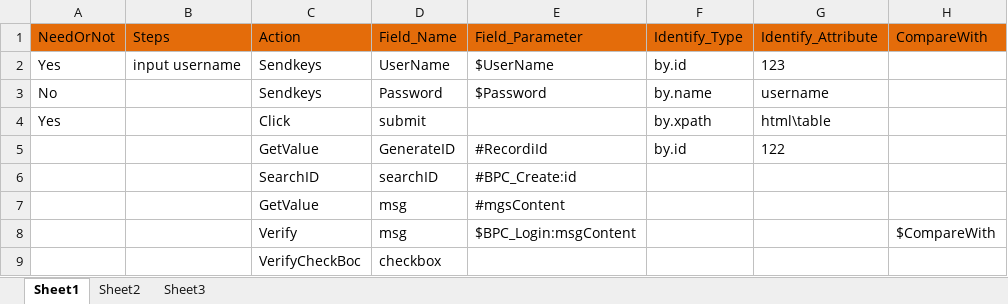
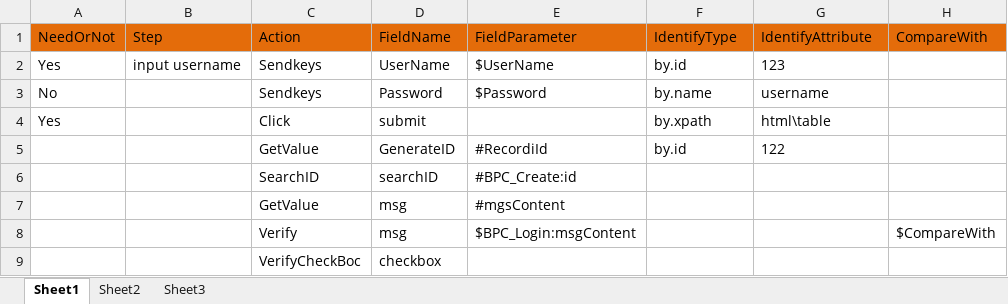
Before and after one commit to YanfeiGeng/EasySelenium, an Excel workbook: Template/BPC/BPC_Login.xlsx, sheet Sheet1, drawn as a sheet; values as stored, in another font and other column widths than the file's, no borders; the diff names each change by its address in the sheet, - before the commit and + after, or states it on an @@ line.

```diff
--- a/Template/BPC/BPC_Login.xlsx (sheet Sheet1)
+++ b/Template/BPC/BPC_Login.xlsx (sheet Sheet1)
-B1: Steps
+B1: Step
-D1: Field_Name
+D1: FieldName
-E1: Field_Parameter
+E1: FieldParameter
-F1: Identify_Type
+F1: IdentifyType
-G1: Identify_Attribute
+G1: IdentifyAttribute
```
Also changed, not shown: Template/TestScript/TS_Login.xlsx, Template/TestSuite/TestSuite.xlsx.
